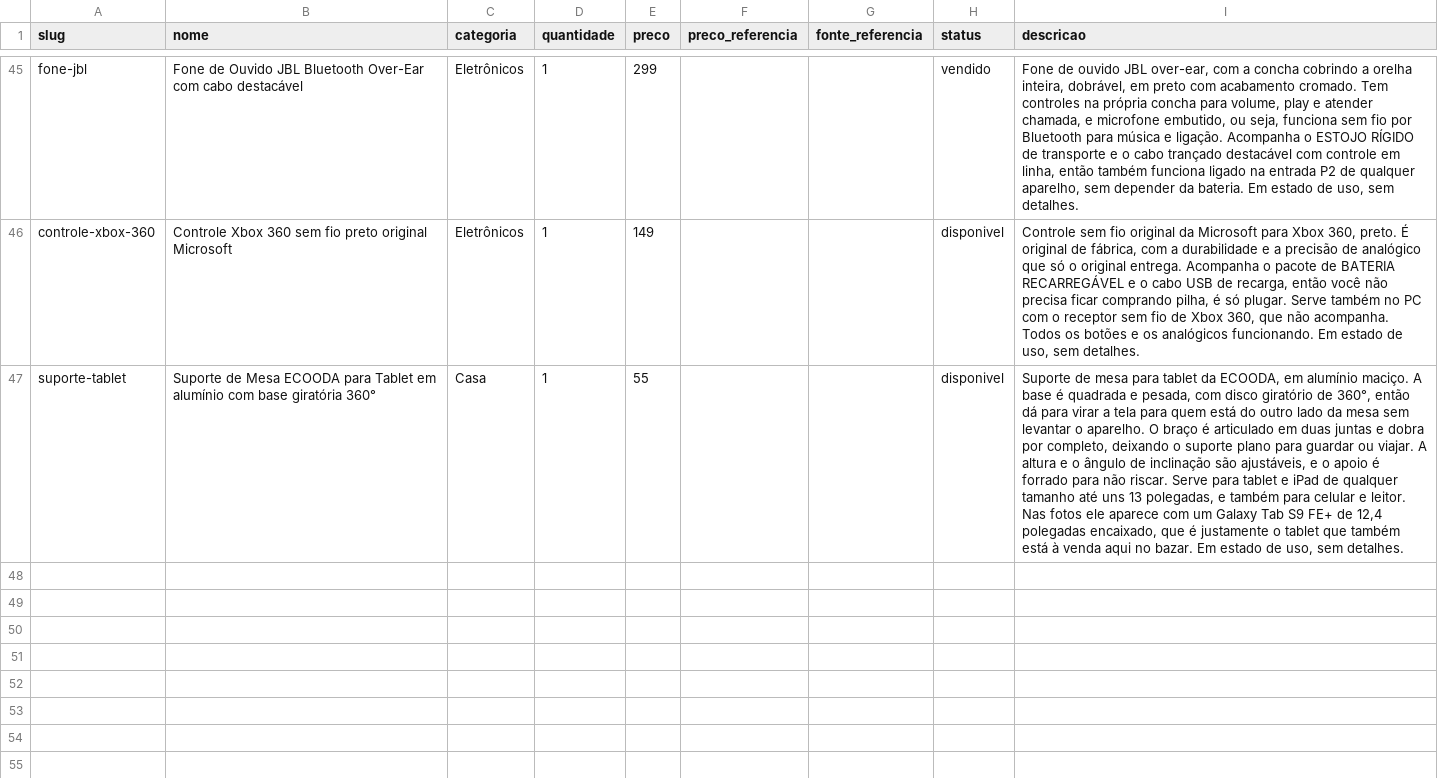
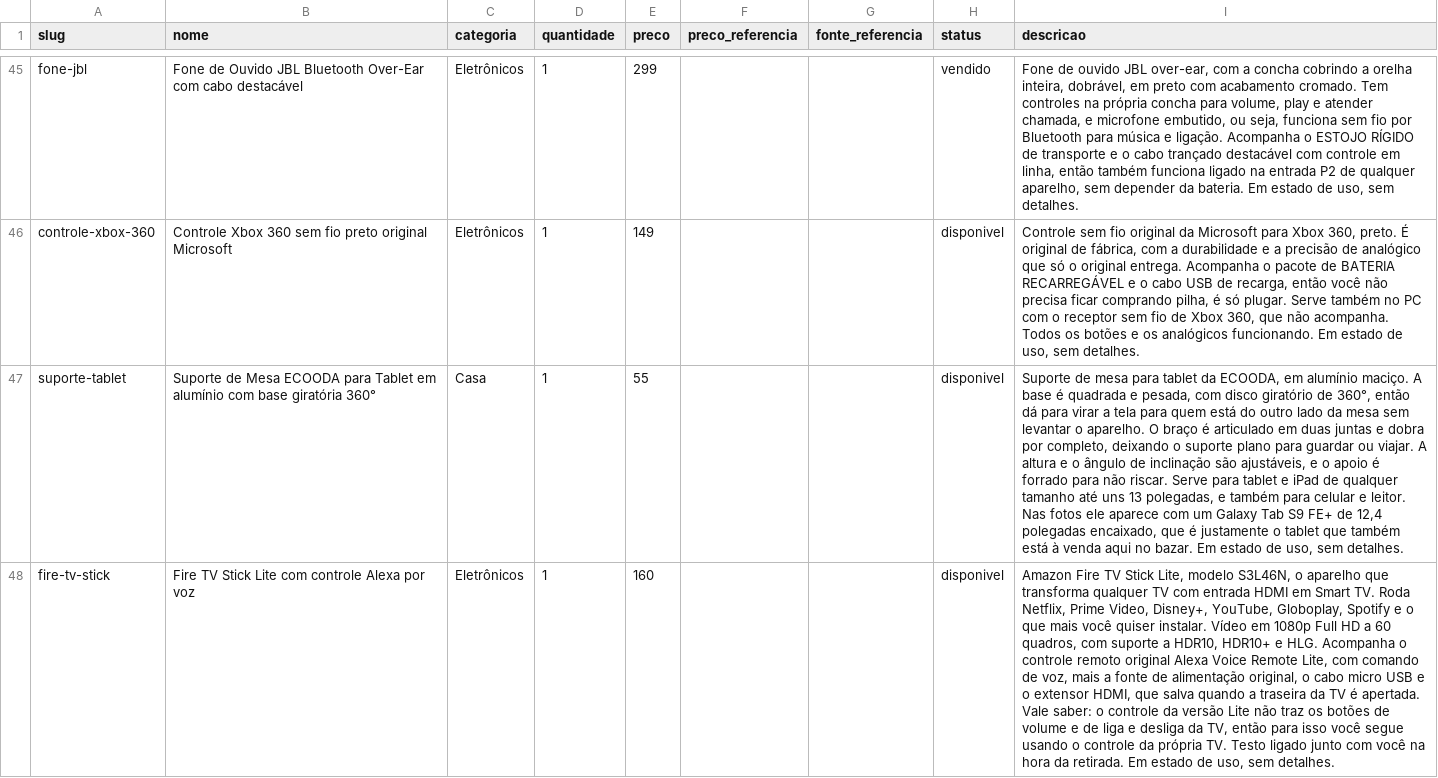
Before and after one commit to vieiradiego/bazar-do-diego, a CSV file: catalogo.csv, drawn as a sheet; only a part is shown, gaps mark what is left out; the diff names each change by its address in the sheet, - before the commit and + after, or states it on an @@ line.

```diff
--- a/catalogo.csv
+++ b/catalogo.csv
+row 48: fire-tv-stick | Fire TV Stick Lite com controle Alexa por voz | Eletrônicos | 1 | 160 |  |  | disponivel | Amazon Fire TV Stick Lite, modelo S3L46N, o aparelho que transforma qualquer TV com entrada HDMI em Smart TV. Roda Netflix, Prime Video, Disney+, YouTube, Globoplay, Spotify e o que mais você quiser instalar. Vídeo em 1080p Full HD a 60 quadros, com suporte a HDR10, HDR10+ e HLG. Acompanha o controle remoto original Alexa Voice Remote Lite, com comando de voz, mais a fonte de alimentação original, o cabo micro USB e o extensor HDMI, que salva quando a traseira da TV é apertada. Vale saber: o controle da versão Lite não traz os botões de volume e de liga e desliga da TV, então para isso você segue usando o controle da própria TV. Testo ligado junto com você na hora da retirada. Em estado de uso, sem detalhes.
```
Also changed, not shown: albuns.csv, docs/facebook-catalogo.csv, 18 other files.
